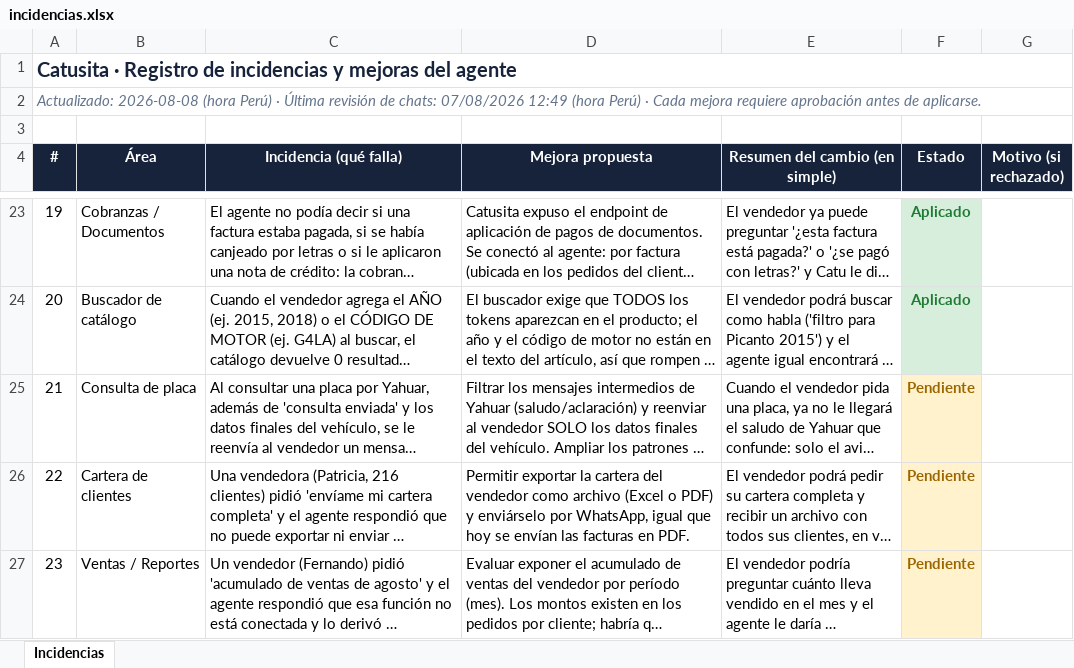
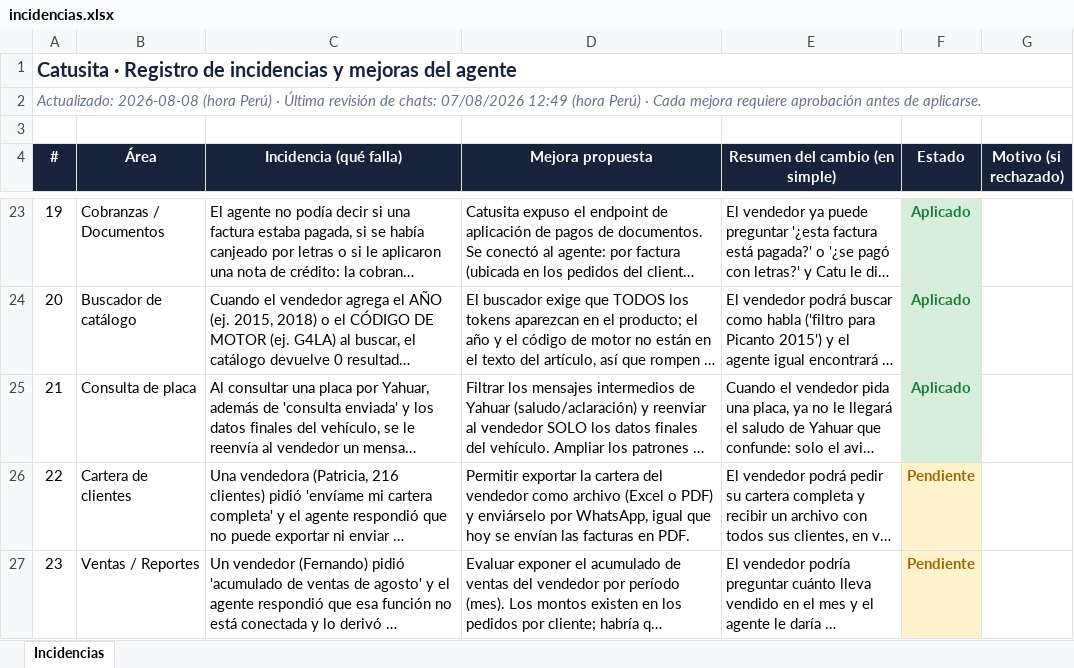
Before and after one commit to carlosgl87/catusita-agent, an Excel workbook: mejoras/incidencias.xlsx, sheet Incidencias, drawn as a sheet; only a part is shown, gaps mark what is left out; long unchanged cells end in …; values as stored, in another font and other column widths than the file's, no borders; the diff names each change by its address in the sheet, - before the commit and + after, or states it on an @@ line.

```diff
--- a/mejoras/incidencias.xlsx (sheet Incidencias)
+++ b/mejoras/incidencias.xlsx (sheet Incidencias)
-F25 (Estado): Pendiente
+F25 (Estado): Aplicado
@@ F25 fill: #FFF2CC → #D8EEDC, text colour: #9C6500 → #1E7B34 @@
```
Also changed, not shown: 5 other files.
